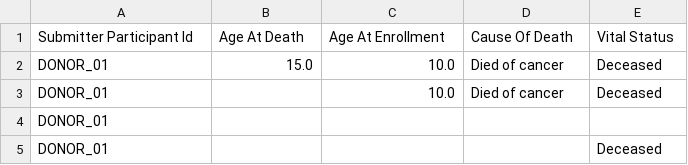
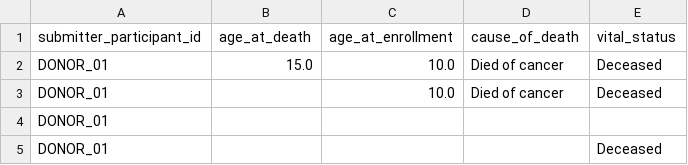
Before and after one commit to Pan-Canadian-Genome-Library/data-dictionary, a TSV file: test_data/pcgl/good_data/Demographic.tsv, drawn as a sheet; removed rows and columns are numbered as before the commit, all else as after; the diff names each change by its address in the sheet, - before the commit and + after, or states it on an @@ line.

```diff
--- a/test_data/pcgl/good_data/Demographic.tsv
+++ b/test_data/pcgl/good_data/Demographic.tsv
-row 1: Submitter Participant Id | Age At Death | Age At Enrollment | Cause Of Death | Vital Status
+row 1: submitter_participant_id | age_at_death | age_at_enrollment | cause_of_death | vital_status
```
Also changed, not shown: test_data/pcgl/good_data/Comorbidity.tsv, test_data/pcgl/good_data/Diagnosis.tsv, 20 other files.
